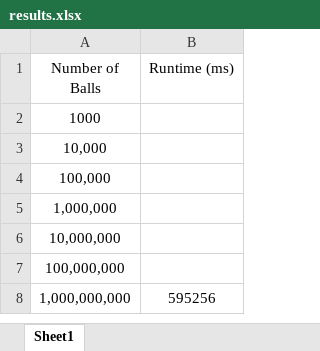
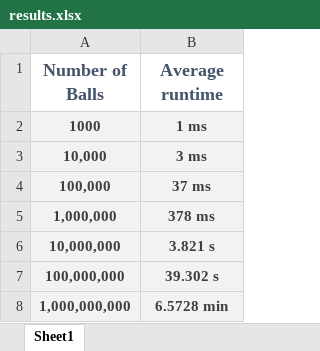
Before and after one commit to AshwinK97/Galton-Board-Sim, an Excel workbook: results.xlsx, sheet Sheet1, drawn as a sheet; values as stored, in another font and other column widths than the file's, no borders; the diff names each change by its address in the sheet, - before the commit and + after, or states it on an @@ line.

Commit message:
recorded runtime results

```diff
--- a/results.xlsx (sheet Sheet1)
+++ b/results.xlsx (sheet Sheet1)
@@ A1:B1 bold: off → on, text colour: black → #44546A, text size: larger @@
-B1: Runtime (ms)
+B1: Average runtime
-A2:A7 bold: off
+A2:A7 bold: on
-A2:B8 fill: none
+A2:B8 fill: #F2F2F2
-A2:A7 text colour: black
+A2:A7 text colour: #3F3F3F
-B2 (Average runtime): (empty)
+B2 (Average runtime): 1 ms
-B3 (Average runtime): (empty)
+B3 (Average runtime): 3 ms
-B4 (Average runtime): (empty)
+B4 (Average runtime): 37 ms
-B5 (Average runtime): (empty)
+B5 (Average runtime): 378 ms
-B6 (Average runtime): (empty)
+B6 (Average runtime): 3.821 s
-B7 (Average runtime): (empty)
+B7 (Average runtime): 39.302 s
@@ A8:B8 bold: off → on, text colour: black → #3F3F3F @@
-B8 (Average runtime): 595256
+B8 (Average runtime): 6.5728 min
```
